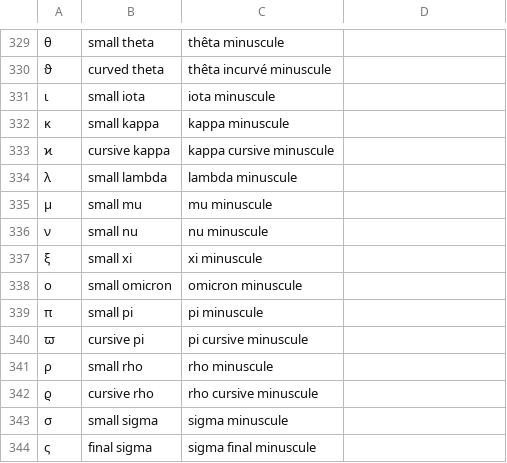
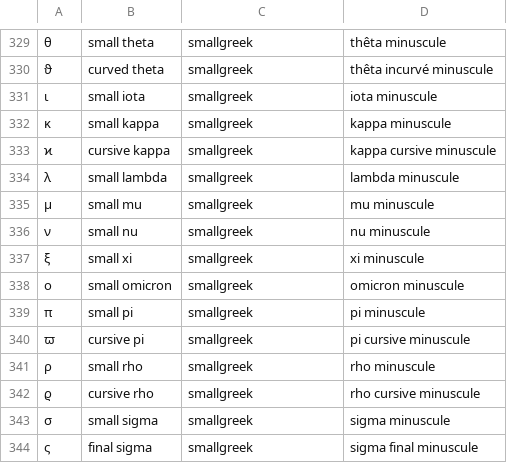
Before and after one commit to Restitutor/RandomCatch, a CSV file: data.csv, drawn as a sheet; only a part is shown, gaps mark what is left out; the diff covers the shown part only; the diff names each change by its address in the sheet, - before the commit and + after, or states it on an @@ line.

```diff
--- a/data.csv
+++ b/data.csv
-C329: thêta minuscule
+C329: smallgreek
-D329: (empty)
+D329: thêta minuscule
-C330: thêta incurvé minuscule
+C330: smallgreek
-D330: (empty)
+D330: thêta incurvé minuscule
-C331: iota minuscule
+C331: smallgreek
-D331: (empty)
+D331: iota minuscule
-C332: kappa minuscule
+C332: smallgreek
-D332: (empty)
+D332: kappa minuscule
-C333: kappa cursive minuscule
+C333: smallgreek
-D333: (empty)
+D333: kappa cursive minuscule
-C334: lambda minuscule
+C334: smallgreek
-D334: (empty)
+D334: lambda minuscule
-C335: mu minuscule
+C335: smallgreek
-D335: (empty)
+D335: mu minuscule
-C336: nu minuscule
+C336: smallgreek
-D336: (empty)
+D336: nu minuscule
-C337: xi minuscule
+C337: smallgreek
-D337: (empty)
+D337: xi minuscule
-C338: omicron minuscule
+C338: smallgreek
-D338: (empty)
+D338: omicron minuscule
-C339: pi minuscule
+C339: smallgreek
-D339: (empty)
+D339: pi minuscule
-C340: pi cursive minuscule
+C340: smallgreek
-D340: (empty)
+D340: pi cursive minuscule
-C341: rho minuscule
+C341: smallgreek
-D341: (empty)
+D341: rho minuscule
-C342: rho cursive minuscule
+C342: smallgreek
-D342: (empty)
+D342: rho cursive minuscule
-C343: sigma minuscule
+C343: smallgreek
-D343: (empty)
+D343: sigma minuscule
-C344: sigma final minuscule
+C344: smallgreek
-D344: (empty)
+D344: sigma final minuscule
```
Also changed, not shown: 78 edited cells elsewhere in this file.
